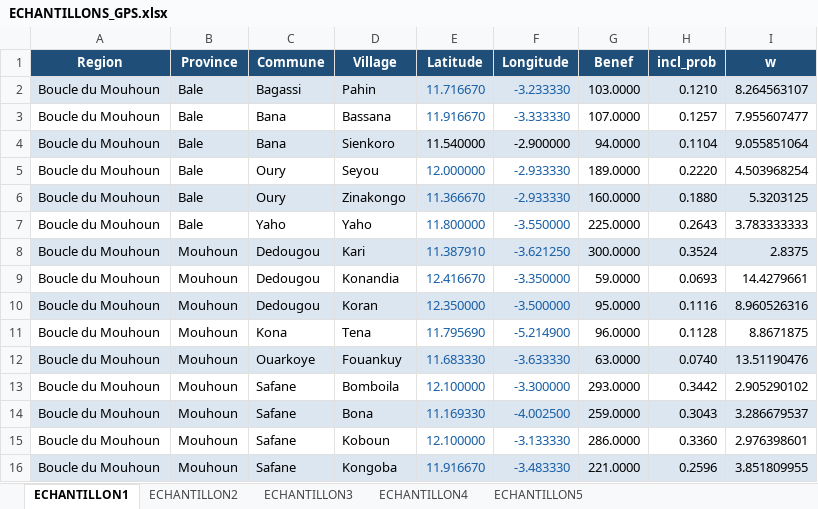
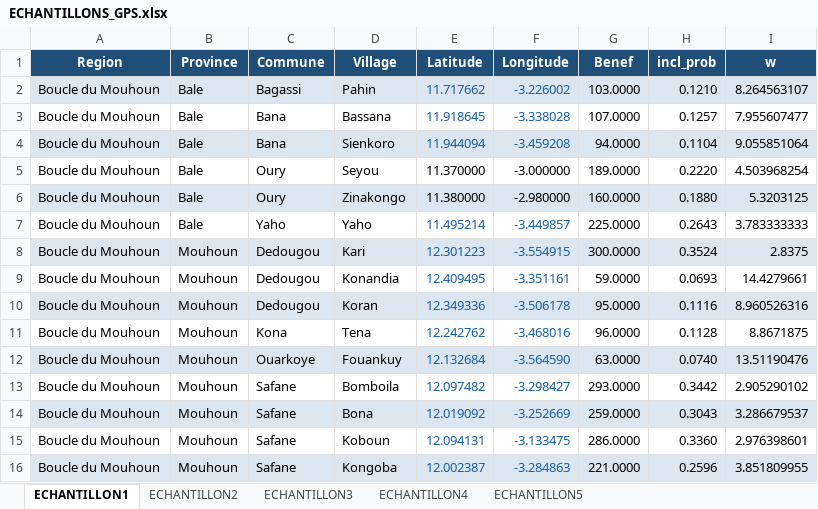
Before and after one commit to koalatif/Echantillons-Endline-SELEVER2, an Excel workbook: ECHANTILLONS_GPS.xlsx, sheet ECHANTILLON1, drawn as a sheet; only a part is shown; values as stored, in another font and other column widths than the file's, no borders; the diff covers the shown part only; the diff names each change by its address in the sheet, - before the commit and + after, or states it on an @@ line.

```diff
--- a/ECHANTILLONS_GPS.xlsx (sheet ECHANTILLON1)
+++ b/ECHANTILLONS_GPS.xlsx (sheet ECHANTILLON1)
-E2 (Latitude): 11.716670
+E2 (Latitude): 11.717662
-F2 (Longitude): -3.233330
+F2 (Longitude): -3.226002
-E3 (Latitude): 11.916670
+E3 (Latitude): 11.918645
-F3 (Longitude): -3.333330
+F3 (Longitude): -3.338028
-E4 (Latitude): 11.540000
+E4 (Latitude): 11.944094
-E4:F4 text colour: black
+E4:F4 text colour: #185FA5
-F4 (Longitude): -2.900000
+F4 (Longitude): -3.459208
-E5 (Latitude): 12.000000
+E5 (Latitude): 11.370000
-E5:F6 text colour: #185FA5
+E5:F6 text colour: black
-F5 (Longitude): -2.933330
+F5 (Longitude): -3.000000
-E6 (Latitude): 11.366670
+E6 (Latitude): 11.380000
-F6 (Longitude): -2.933330
+F6 (Longitude): -2.980000
-E7 (Latitude): 11.800000
+E7 (Latitude): 11.495214
-F7 (Longitude): -3.550000
+F7 (Longitude): -3.449857
-E8 (Latitude): 11.387910
+E8 (Latitude): 12.301223
-F8 (Longitude): -3.621250
+F8 (Longitude): -3.554915
-E9 (Latitude): 12.416670
+E9 (Latitude): 12.409495
-F9 (Longitude): -3.350000
+F9 (Longitude): -3.351161
-E10 (Latitude): 12.350000
+E10 (Latitude): 12.349336
-F10 (Longitude): -3.500000
+F10 (Longitude): -3.506178
-E11 (Latitude): 11.795690
+E11 (Latitude): 12.242762
-F11 (Longitude): -5.214900
+F11 (Longitude): -3.468016
-E12 (Latitude): 11.683330
+E12 (Latitude): 12.132684
-F12 (Longitude): -3.633330
+F12 (Longitude): -3.564590
-E13 (Latitude): 12.100000
+E13 (Latitude): 12.097482
-F13 (Longitude): -3.300000
+F13 (Longitude): -3.298427
-E14 (Latitude): 11.169330
+E14 (Latitude): 12.019092
-F14 (Longitude): -4.002500
+F14 (Longitude): -3.252669
-E15 (Latitude): 12.100000
+E15 (Latitude): 12.094131
-F15 (Longitude): -3.133330
+F15 (Longitude): -3.133475
-E16 (Latitude): 11.916670
+E16 (Latitude): 12.002387
-F16 (Longitude): -3.483330
+F16 (Longitude): -3.284863
```
Also changed, not shown: 128 edited cells and cell formats elsewhere in this sheet, sheet ECHANTILLON2, sheet ECHANTILLON4, sheet ECHANTILLON3, sheet ECHANTILLON5.
